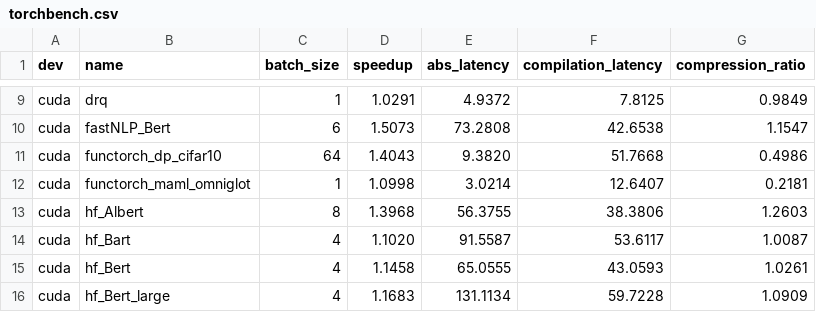
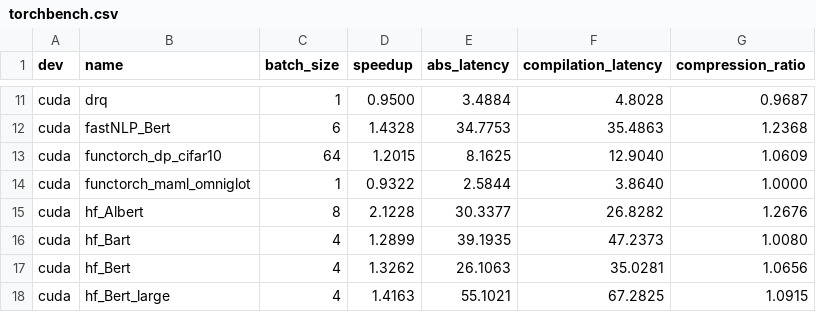
Before and after one commit to 245516766/triton-ascend, a CSV file: .github/workflows/torchinductor/data/torchbench.csv, drawn as a sheet; only a part is shown, gaps mark what is left out; addresses are those after the commit; the diff covers the shown part only; the diff names each change by its address in the sheet, - before the commit and + after, or states it on an @@ line.

```diff
--- a/.github/workflows/torchinductor/data/torchbench.csv
+++ b/.github/workflows/torchinductor/data/torchbench.csv
-D11 (speedup): 1.0291
+D11 (speedup): 0.9500
-E11 (abs_latency): 4.9372
+E11 (abs_latency): 3.4884
-F11 (compilation_latency): 7.8125
+F11 (compilation_latency): 4.8028
-G11 (compression_ratio): 0.9849
+G11 (compression_ratio): 0.9687
-D12 (speedup): 1.5073
+D12 (speedup): 1.4328
-E12 (abs_latency): 73.2808
+E12 (abs_latency): 34.7753
-F12 (compilation_latency): 42.6538
+F12 (compilation_latency): 35.4863
-G12 (compression_ratio): 1.1547
+G12 (compression_ratio): 1.2368
-D13 (speedup): 1.4043
+D13 (speedup): 1.2015
-E13 (abs_latency): 9.3820
+E13 (abs_latency): 8.1625
-F13 (compilation_latency): 51.7668
+F13 (compilation_latency): 12.9040
-G13 (compression_ratio): 0.4986
+G13 (compression_ratio): 1.0609
-D14 (speedup): 1.0998
+D14 (speedup): 0.9322
-E14 (abs_latency): 3.0214
+E14 (abs_latency): 2.5844
-F14 (compilation_latency): 12.6407
+F14 (compilation_latency): 3.8640
-G14 (compression_ratio): 0.2181
+G14 (compression_ratio): 1.0000
-D15 (speedup): 1.3968
+D15 (speedup): 2.1228
-E15 (abs_latency): 56.3755
+E15 (abs_latency): 30.3377
-F15 (compilation_latency): 38.3806
+F15 (compilation_latency): 26.8282
-G15 (compression_ratio): 1.2603
+G15 (compression_ratio): 1.2676
-D16 (speedup): 1.1020
+D16 (speedup): 1.2899
-E16 (abs_latency): 91.5587
+E16 (abs_latency): 39.1935
-F16 (compilation_latency): 53.6117
+F16 (compilation_latency): 47.2373
-G16 (compression_ratio): 1.0087
+G16 (compression_ratio): 1.0080
-D17 (speedup): 1.1458
+D17 (speedup): 1.3262
-E17 (abs_latency): 65.0555
+E17 (abs_latency): 26.1063
-F17 (compilation_latency): 43.0593
+F17 (compilation_latency): 35.0281
-G17 (compression_ratio): 1.0261
+G17 (compression_ratio): 1.0656
-D18 (speedup): 1.1683
+D18 (speedup): 1.4163
-E18 (abs_latency): 131.1134
+E18 (abs_latency): 55.1021
-F18 (compilation_latency): 59.7228
+F18 (compilation_latency): 67.2825
-G18 (compression_ratio): 1.0909
+G18 (compression_ratio): 1.0915
```
Also changed, not shown: 2 added rows and 160 edited cells elsewhere in this file, .github/workflows/torchinductor/data/huggingface.csv, .github/workflows/torchinductor/data/timm_models.csv, 4 other files.
